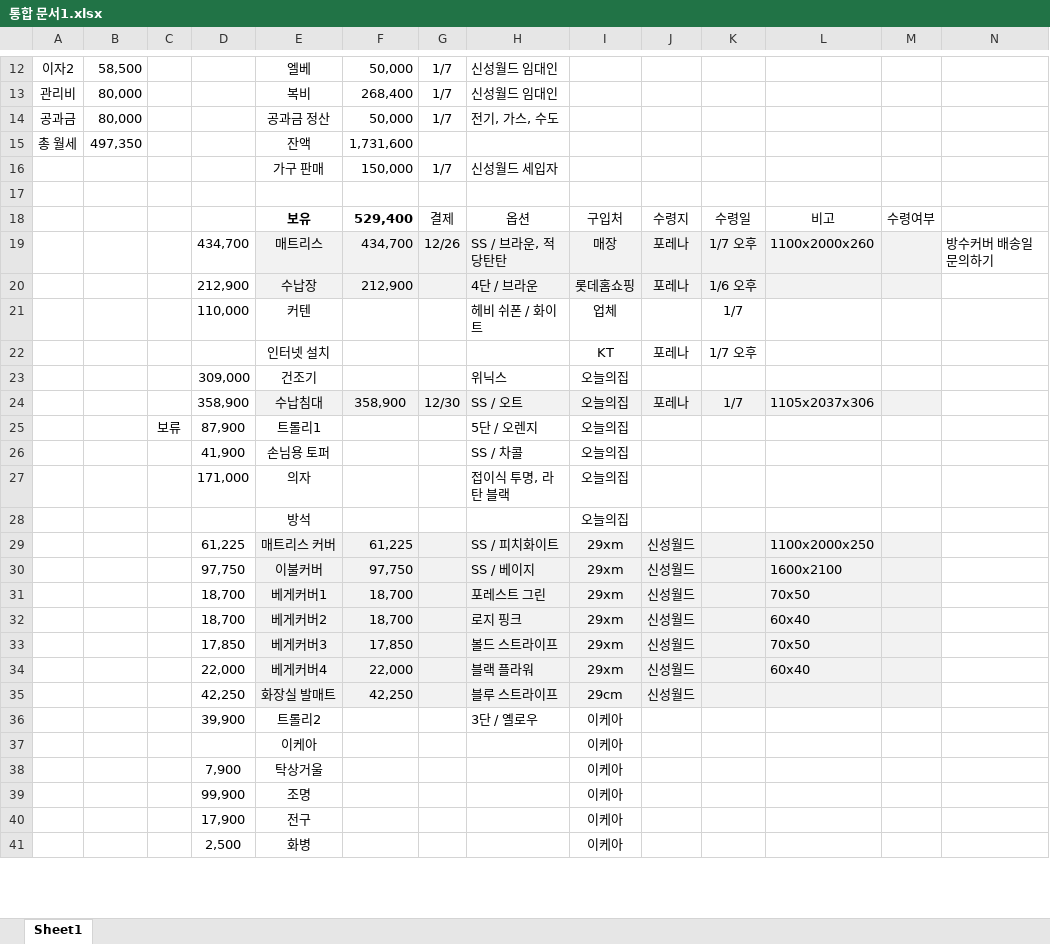
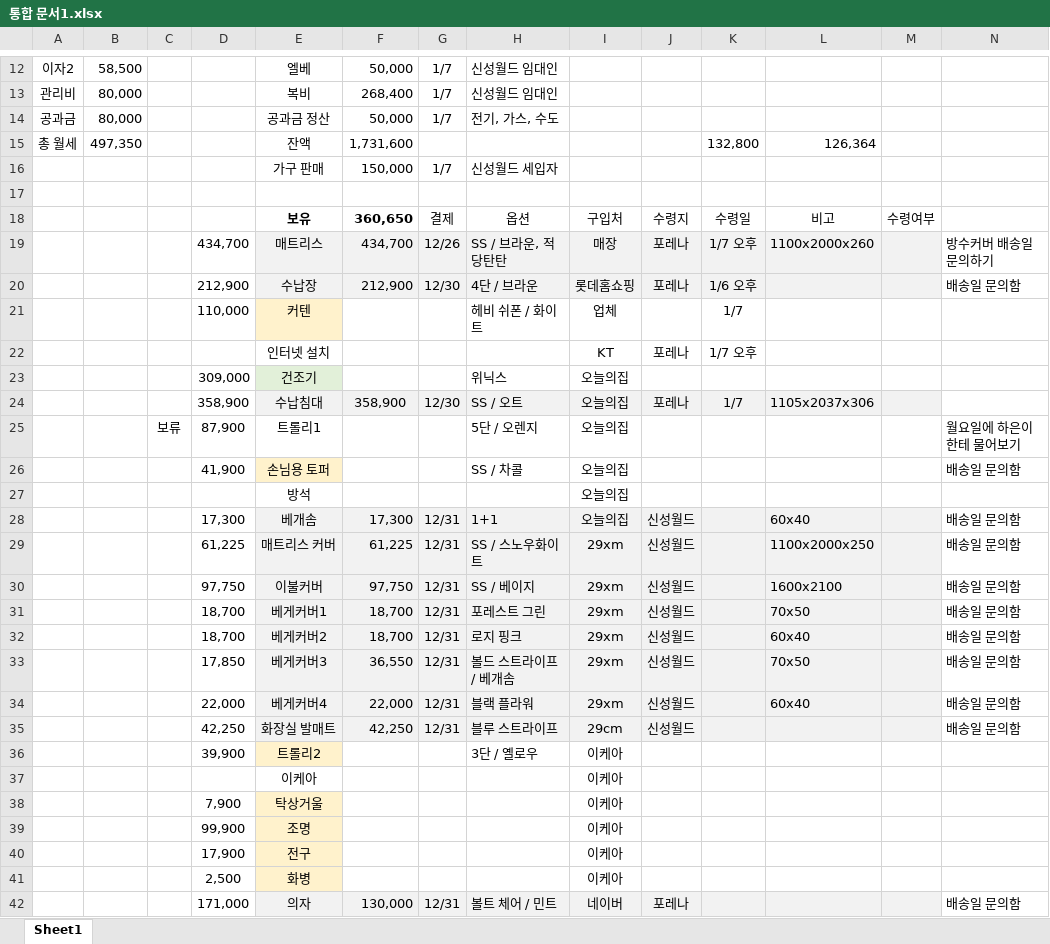
Before and after one commit to so-dami/FED-PJ-2022-dami, an Excel workbook: 통합 문서1.xlsx, sheet Sheet1, drawn as a sheet; only a part is shown, gaps mark what is left out; values as stored, in another font and other column widths than the file's, no borders; removed rows and columns are numbered as before the commit, all else as after; the diff covers the shown part only; the diff names each change by its address in the sheet, - before the commit and + after, or states it on an @@ line.

Commit message:
Update 통합 문서1.xlsx

```diff
--- a/통합 문서1.xlsx (sheet Sheet1)
+++ b/통합 문서1.xlsx (sheet Sheet1)
-K15: (empty)
+K15: 132,800
-L15: (empty)
+L15: 126,364
-F18: 529,400
+F18: 360,650
-G20: (empty)
+G20: 12/30
-N20: (empty)
+N20: 배송일 문의함
-E21 fill: none
+E21 fill: #FFF2CC
-E23 fill: none
+E23 fill: #E2F0D9
-N25: (empty)
+N25: 월요일에 하은이한테 물어보기
-E26 fill: none
+E26 fill: #FFF2CC
-N26: (empty)
+N26: 배송일 문의함
-row 27:  |  |  | 171,000 | 의자 |  |  | 접이식 투명, 라탄 블랙 | 오늘의집
+row 28:  |  |  | 17,300 | 베개솜 | 17,300 | 12/31 | 1+1 | 오늘의집 | 신성월드 |  | 60x40 |  | 배송일 문의함
-G29:G35: (empty)
+G29:G35: 12/31
-H29: SS / 피치화이트
+H29: SS / 스노우화이트
-N29:N35: (empty)
+N29:N35: 배송일 문의함
-F33: 17,850
+F33: 36,550
-H33: 볼드 스트라이프
+H33: 볼드 스트라이프 / 베개솜
-E36 fill: none
+E36 fill: #FFF2CC
-E38:E41 fill: none
+E38:E41 fill: #FFF2CC
+row 42:  |  |  | 171,000 | 의자 | 130,000 | 12/31 | 볼트 체어 / 민트 | 네이버 | 포레나 |  |  |  | 배송일 문의함
```
Also changed, not shown: 1 edited cell and cell formats elsewhere in this sheet, formulas that keep their value.
